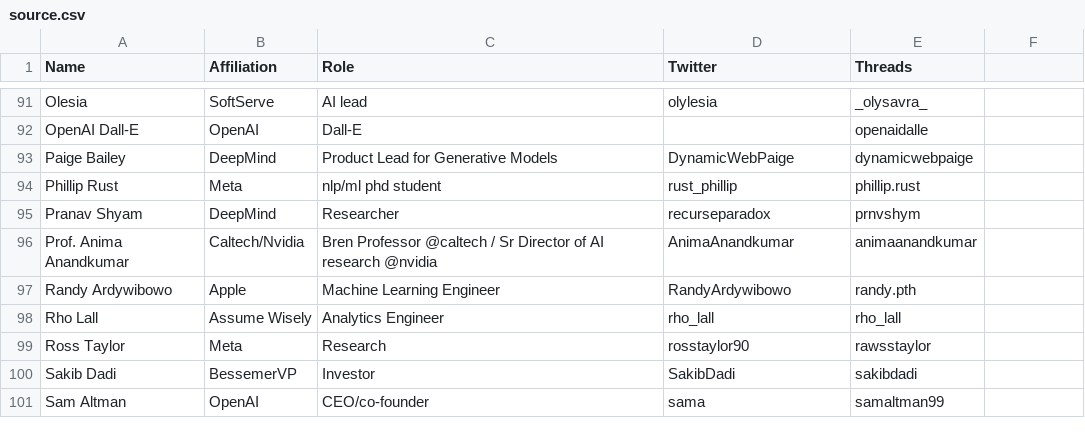
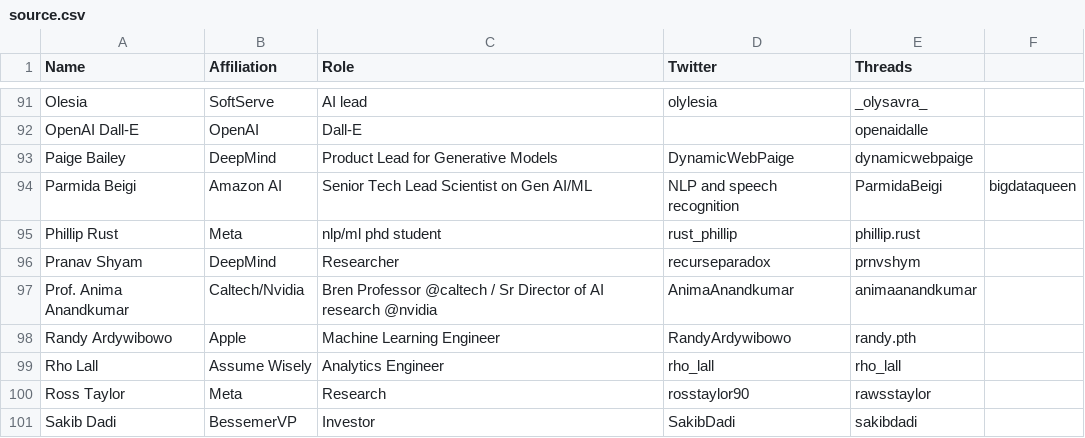
Before and after one commit to aletheap/ai_on_threads, a CSV file: source.csv, drawn as a sheet; only a part is shown, gaps mark what is left out; the shorter side is filled out with more unchanged rows.

Commit message:
Update source.csv

```diff
--- a/source.csv
+++ b/source.csv
@@ -93,2 +93,3 @@ OpenAI Dall-E,OpenAI,Dall-E,,openaidalle
 Paige Bailey,DeepMind,Product Lead for Generative Models,DynamicWebPaige,dynamicwebpaige
+Parmida Beigi,Amazon AI,Senior Tech Lead Scientist on Gen AI/ML, NLP and speech recognition,ParmidaBeigi,bigdataqueen
 Phillip Rust,Meta,nlp/ml phd student,rust_phillip,phillip.rust
```
